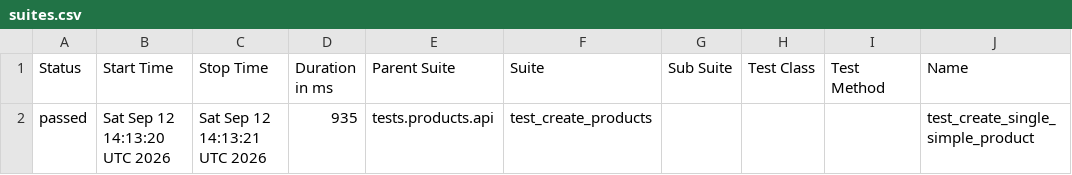
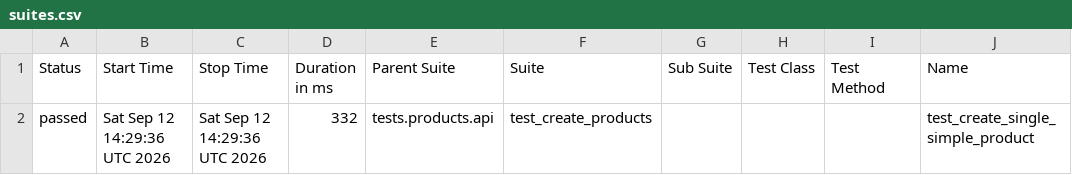
Before and after one commit to Kwakic/TestingWoocommerceAPI, a CSV file: products/smoke/data/suites.csv, drawn as a sheet; only a part is shown; the diff names each change by its address in the sheet, - before the commit and + after, or states it on an @@ line.

```diff
--- a/products/smoke/data/suites.csv
+++ b/products/smoke/data/suites.csv
-B2 (Start Time): Sat Sep 12 14:13:20 UTC 2026
+B2 (Start Time): Sat Sep 12 14:29:36 UTC 2026
-C2 (Stop Time): Sat Sep 12 14:13:21 UTC 2026
+C2 (Stop Time): Sat Sep 12 14:29:36 UTC 2026
-D2 (Duration in ms): 935
+D2 (Duration in ms): 332
```
Also changed, not shown: customers/smoke/data/suites.csv, 46 other files.
